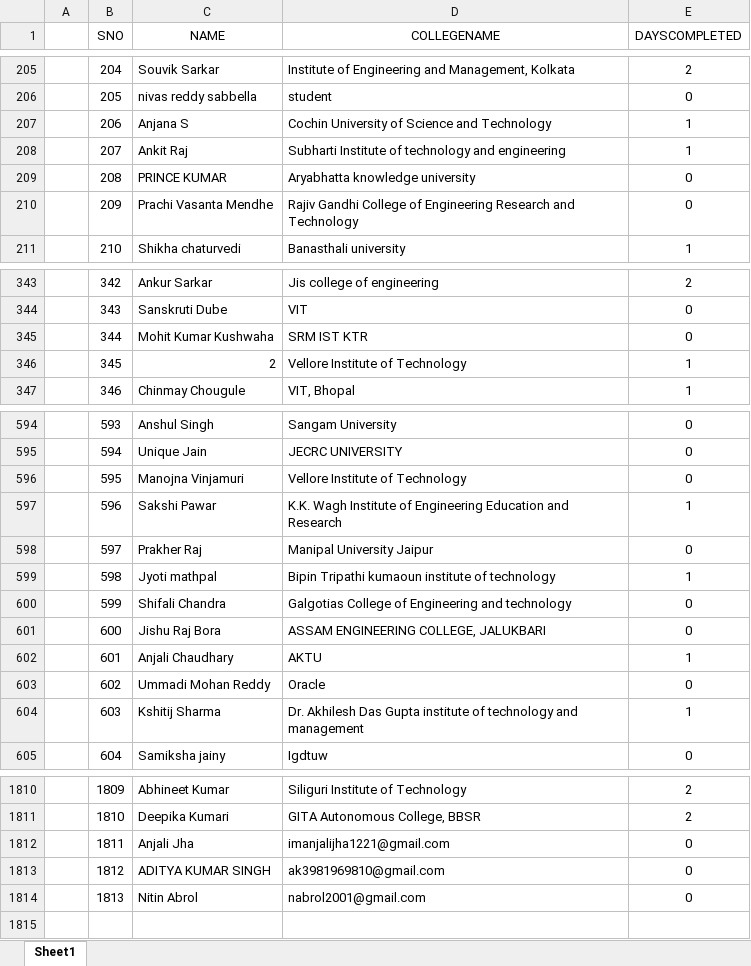
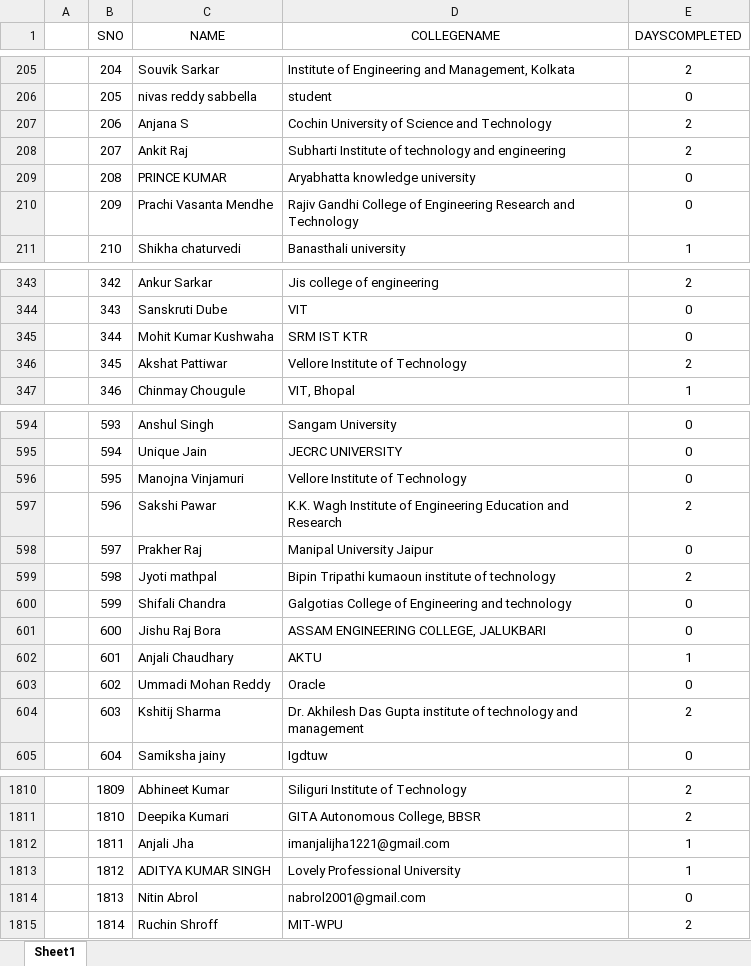
Before and after one commit to SauravMukherjee44/100-Days-of-Code-CodeIN-Progress-Report, an Excel workbook: data.xlsx, sheet Sheet1, drawn as a sheet; only a part is shown, gaps mark what is left out; values as stored, in another font and other column widths than the file's, no borders; charts and pictures not drawn; the diff covers the shown part only; the diff names each change by its address in the sheet, - before the commit and + after, or states it on an @@ line.

Commit message:
Update data.xlsx

```diff
--- a/data.xlsx (sheet Sheet1)
+++ b/data.xlsx (sheet Sheet1)
-E207:E208 (DAYSCOMPLETED): 1
+E207:E208 (DAYSCOMPLETED): 2
-C346 (NAME): 2
+C346 (NAME): Akshat Pattiwar
-E346 (DAYSCOMPLETED): 1
+E346 (DAYSCOMPLETED): 2
-E597 (DAYSCOMPLETED): 1
+E597 (DAYSCOMPLETED): 2
-E599 (DAYSCOMPLETED): 1
+E599 (DAYSCOMPLETED): 2
-E604 (DAYSCOMPLETED): 1
+E604 (DAYSCOMPLETED): 2
-E1812:E1813 (DAYSCOMPLETED): 0
+E1812:E1813 (DAYSCOMPLETED): 1
-D1813 (COLLEGENAME): ak3981969810@gmail.com
+D1813 (COLLEGENAME): Lovely Professional University
+row 1815:  | 1814 | Ruchin Shroff | MIT-WPU | 2
```
Also changed, not shown: 73 edited cells elsewhere in this sheet.
